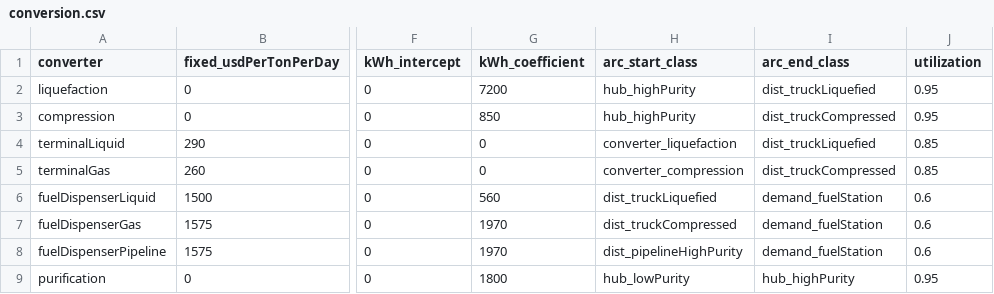
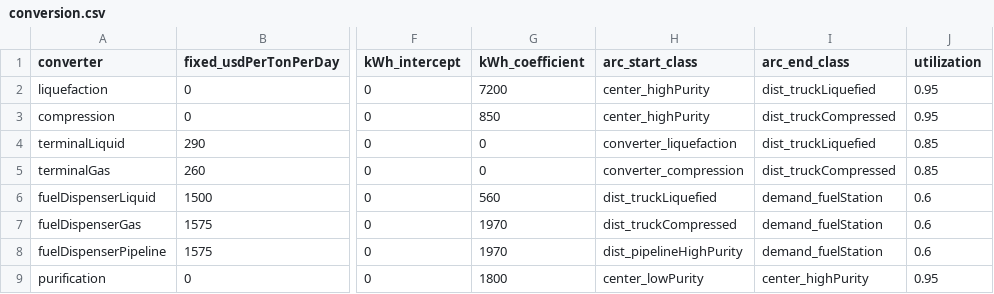
Before and after one commit to webber-energy-group/HOwDI, a CSV file: data/base/inputs/conversion.csv, drawn as a sheet; only a part is shown, gaps mark what is left out; the diff names each change by its address in the sheet, - before the commit and + after, or states it on an @@ line.

Commit message:
change hub_{x}Purity -> center_{x}Purity in conversion.csv

```diff
--- a/data/base/inputs/conversion.csv
+++ b/data/base/inputs/conversion.csv
-H2:H3 (arc_start_class): hub_highPurity
+H2:H3 (arc_start_class): center_highPurity
-H9 (arc_start_class): hub_lowPurity
+H9 (arc_start_class): center_lowPurity
-I9 (arc_end_class): hub_highPurity
+I9 (arc_end_class): center_highPurity
```
Also changed, not shown: data/base/outputs/consumption.csv, data/base/outputs/conversion.csv, 4 other files.
